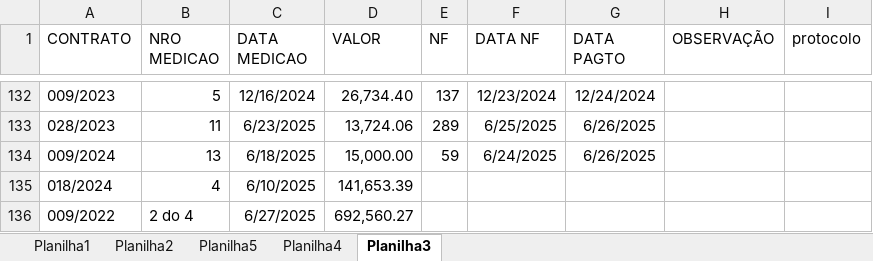
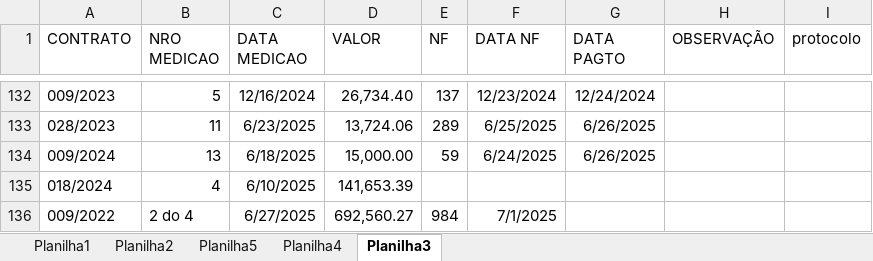
Before and after one commit to brumas2022/patrimonio, an Excel workbook: DADOS_CONTRATOS.xlsx, sheet Planilha3, drawn as a sheet; only a part is shown, gaps mark what is left out; values as stored, in another font and other column widths than the file's, no borders; the diff names each change by its address in the sheet, - before the commit and + after, or states it on an @@ line.

Commit message:
Update DADOS_CONTRATOS.xlsx

```diff
--- a/DADOS_CONTRATOS.xlsx (sheet Planilha3)
+++ b/DADOS_CONTRATOS.xlsx (sheet Planilha3)
-E136 (NF): (empty)
+E136 (NF): 984
-F136 (DATA NF): (empty)
+F136 (DATA NF): 7/1/2025
```
